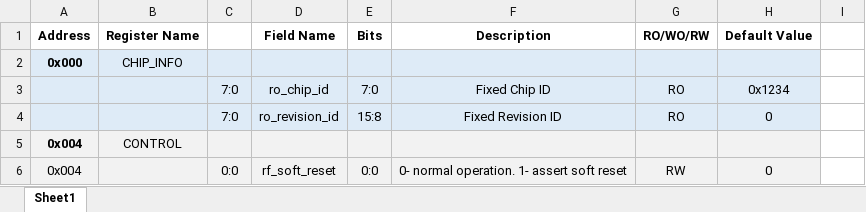
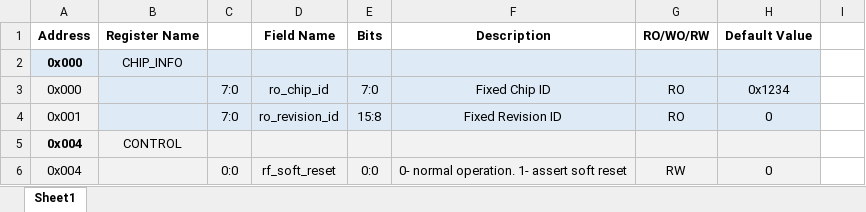
Before and after one commit to SeniorProject-2016/Chip-Design, an Excel workbook: proj_asic/docs/register_map.xlsx, sheet Sheet1, drawn as a sheet; only a part is shown; values as stored, in another font and other column widths than the file's, no borders; the diff covers the shown part only; the diff names each change by its address in the sheet, - before the commit and + after, or states it on an @@ line.

```diff
--- a/proj_asic/docs/register_map.xlsx (sheet Sheet1)
+++ b/proj_asic/docs/register_map.xlsx (sheet Sheet1)
-A3 (Address): (empty)
+A3 (Address): 0x000
-A4 (Address): (empty)
+A4 (Address): 0x001
```
Also changed, not shown: 2 added rows, 4 removed rows and 23 edited cells elsewhere in this sheet, 30 other files.
